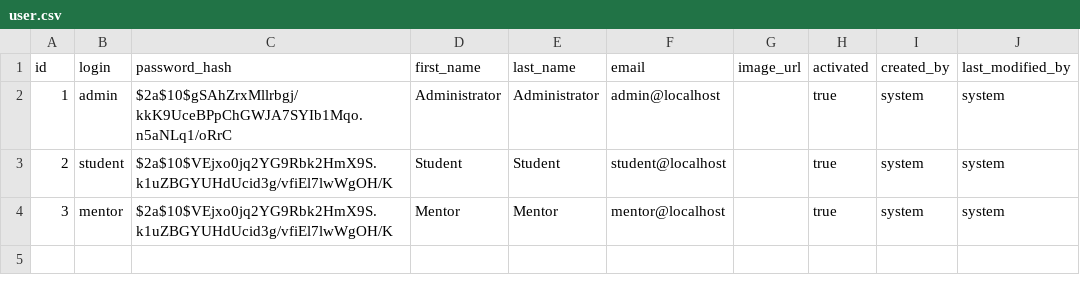
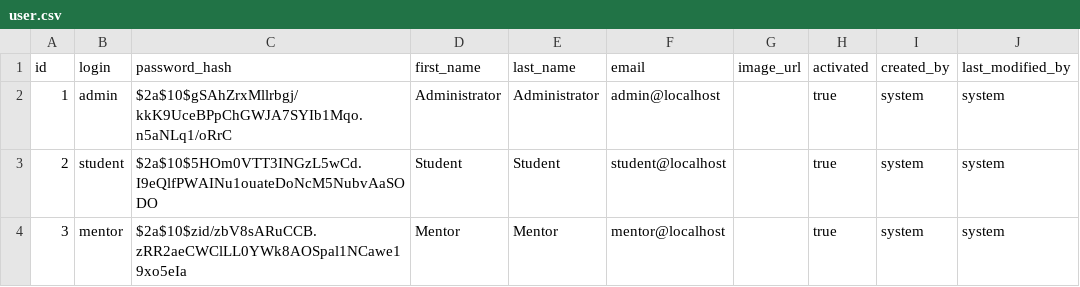
Before and after one commit to haocse/asure, a CSV file: src/main/resources/config/liquibase/data/user.csv, drawn as a sheet.

Commit message:
- new user module to view mentors/students. - refactor the code - allow admin to create password for users

```diff
--- a/src/main/resources/config/liquibase/data/user.csv
+++ b/src/main/resources/config/liquibase/data/user.csv
@@ -2,3 +2,3 @@ id;login;password_hash;first_name;last_name;email;image_url;activated;created_by
 1;admin;$2a$10$gSAhZrxMllrbgj/kkK9UceBPpChGWJA7SYIb1Mqo.n5aNLq1/oRrC;Administrator;Administrator;admin@localhost;;true;system;system
-2;student;$2a$10$VEjxo0jq2YG9Rbk2HmX9S.k1uZBGYUHdUcid3g/vfiEl7lwWgOH/K;Student;Student;student@localhost;;true;system;system
-3;mentor;$2a$10$VEjxo0jq2YG9Rbk2HmX9S.k1uZBGYUHdUcid3g/vfiEl7lwWgOH/K;Mentor;Mentor;mentor@localhost;;true;system;system
+2;student;$2a$10$5HOm0VTT3INGzL5wCd.I9eQlfPWAINu1ouateDoNcM5NubvAaSODO;Student;Student;student@localhost;;true;system;system
+3;mentor;$2a$10$zid/zbV8sARuCCB.zRR2aeCWClLL0YWk8AOSpal1NCawe19xo5eIa;Mentor;Mentor;mentor@localhost;;true;system;system
```
Also changed, not shown: 33 other files.
